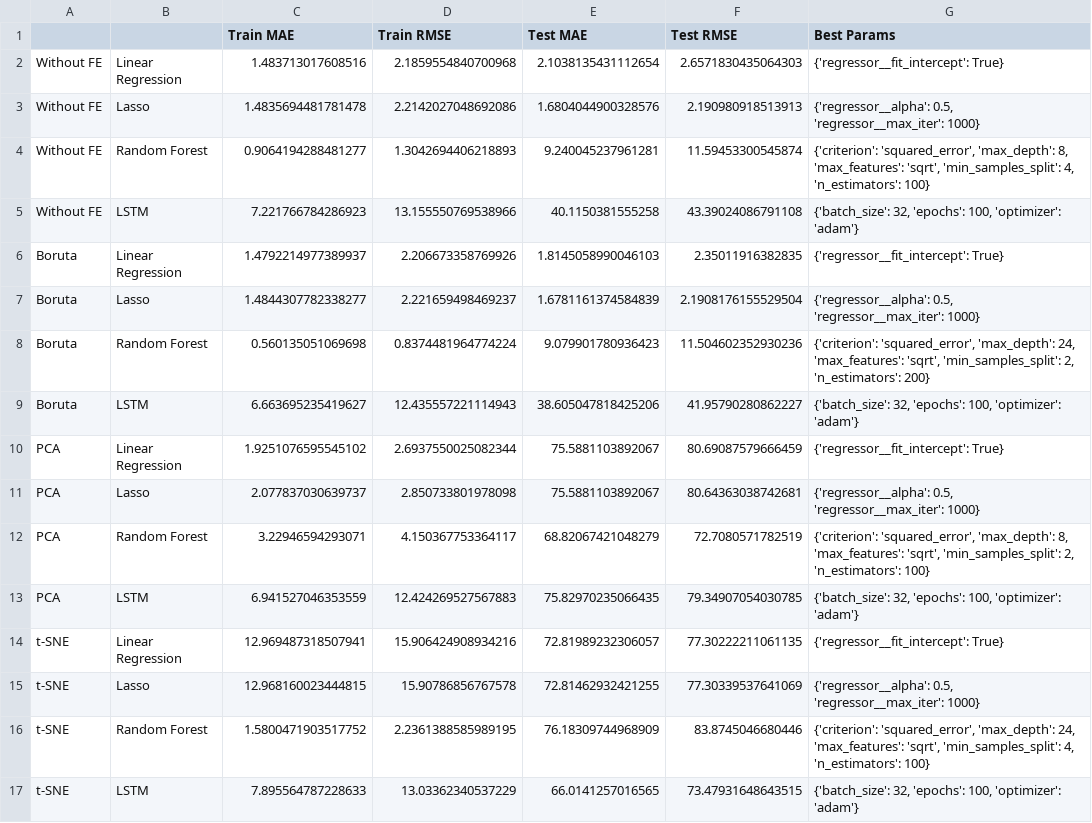
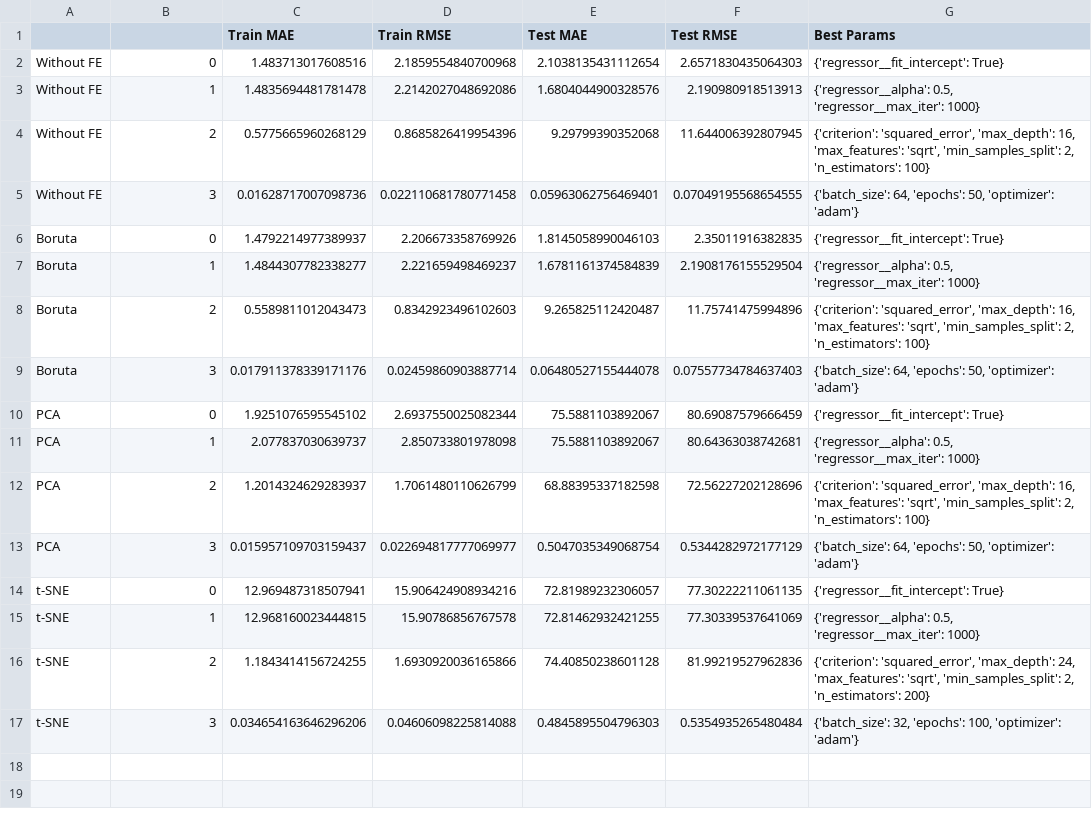
Before and after one commit to QinglinGou/DS5500_Stock_price_prediction, a CSV file: Model performance/results_1.csv, drawn as a sheet.

Commit message:
New result

```diff
--- a/Model performance/results_1.csv
+++ b/Model performance/results_1.csv
@@ -1,17 +1,17 @@
 ,,Train MAE,Train RMSE,Test MAE,Test RMSE,Best Params
-Without FE,Linear Regression,1.483713017608516,2.1859554840700968,2.1038135431112654,2.6571830435064303,{'regressor__fit_intercept': True}
-Without FE,Lasso,1.4835694481781478,2.2142027048692086,1.6804044900328576,2.190980918513913,"{'regressor__alpha': 0.5, 'regressor__max_iter': 1000}"
-Without FE,Random Forest,0.9064194288481277,1.3042694406218893,9.240045237961281,11.59453300545874,"{'criterion': 'squared_error', 'max_depth': 8, 'max_features': 'sqrt', 'min_samples_split': 4, 'n_estimators': 100}"
-Without FE,LSTM,7.221766784286923,13.155550769538966,40.1150381555258,43.39024086791108,"{'batch_size': 32, 'epochs': 100, 'optimizer': 'adam'}"
-Boruta,Linear Regression,1.4792214977389937,2.206673358769926,1.8145058990046103,2.35011916382835,{'regressor__fit_intercept': True}
-Boruta,Lasso,1.4844307782338277,2.221659498469237,1.6781161374584839,2.1908176155529504,"{'regressor__alpha': 0.5, 'regressor__max_iter': 1000}"
-Boruta,Random Forest,0.560135051069698,0.8374481964774224,9.079901780936423,11.504602352930236,"{'criterion': 'squared_error', 'max_depth': 24, 'max_features': 'sqrt', 'min_samples_split': 2, 'n_estimators': 200}"
-Boruta,LSTM,6.663695235419627,12.435557221114943,38.605047818425206,41.95790280862227,"{'batch_size': 32, 'epochs': 100, 'optimizer': 'adam'}"
-PCA,Linear Regression,1.9251076595545102,2.6937550025082344,75.5881103892067,80.69087579666459,{'regressor__fit_intercept': True}
-PCA,Lasso,2.077837030639737,2.850733801978098,75.5881103892067,80.64363038742681,"{'regressor__alpha': 0.5, 'regressor__max_iter': 1000}"
-PCA,Random Forest,3.22946594293071,4.150367753364117,68.82067421048279,72.7080571782519,"{'criterion': 'squared_error', 'max_depth': 8, 'max_features': 'sqrt', 'min_samples_split': 2, 'n_estimators': 100}"
-PCA,LSTM,6.941527046353559,12.424269527567883,75.82970235066435,79.34907054030785,"{'batch_size': 32, 'epochs': 100, 'optimizer': 'adam'}"
-t-SNE,Linear Regression,12.969487318507941,15.906424908934216,72.81989232306057,77.30222211061135,{'regressor__fit_intercept': True}
-t-SNE,Lasso,12.968160023444815,15.90786856767578,72.81462932421255,77.30339537641069,"{'regressor__alpha': 0.5, 'regressor__max_iter': 1000}"
-t-SNE,Random Forest,1.5800471903517752,2.2361388585989195,76.18309744968909,83.8745046680446,"{'criterion': 'squared_error', 'max_depth': 24, 'max_features': 'sqrt', 'min_samples_split': 4, 'n_estimators': 100}"
-t-SNE,LSTM,7.895564787228633,13.03362340537229,66.0141257016565,73.47931648643515,"{'batch_size': 32, 'epochs': 100, 'optimizer': 'adam'}"
+Without FE,0,1.483713017608516,2.1859554840700968,2.1038135431112654,2.6571830435064303,{'regressor__fit_intercept': True}
+Without FE,1,1.4835694481781478,2.2142027048692086,1.6804044900328576,2.190980918513913,"{'regressor__alpha': 0.5, 'regressor__max_iter': 1000}"
+Without FE,2,0.5775665960268129,0.8685826419954396,9.29799390352068,11.644006392807945,"{'criterion': 'squared_error', 'max_depth': 16, 'max_features': 'sqrt', 'min_samples_split': 2, 'n_estimators': 100}"
+Without FE,3,0.01628717007098736,0.022110681780771458,0.05963062756469401,0.07049195568654555,"{'batch_size': 64, 'epochs': 50, 'optimizer': 'adam'}"
+Boruta,0,1.4792214977389937,2.206673358769926,1.8145058990046103,2.35011916382835,{'regressor__fit_intercept': True}
+Boruta,1,1.4844307782338277,2.221659498469237,1.6781161374584839,2.1908176155529504,"{'regressor__alpha': 0.5, 'regressor__max_iter': 1000}"
+Boruta,2,0.5589811012043473,0.8342923496102603,9.265825112420487,11.75741475994896,"{'criterion': 'squared_error', 'max_depth': 16, 'max_features': 'sqrt', 'min_samples_split': 2, 'n_estimators': 100}"
+Boruta,3,0.017911378339171176,0.02459860903887714,0.06480527155444078,0.07557734784637403,"{'batch_size': 64, 'epochs': 50, 'optimizer': 'adam'}"
+PCA,0,1.9251076595545102,2.6937550025082344,75.5881103892067,80.69087579666459,{'regressor__fit_intercept': True}
+PCA,1,2.077837030639737,2.850733801978098,75.5881103892067,80.64363038742681,"{'regressor__alpha': 0.5, 'regressor__max_iter': 1000}"
+PCA,2,1.2014324629283937,1.7061480110626799,68.88395337182598,72.56227202128696,"{'criterion': 'squared_error', 'max_depth': 16, 'max_features': 'sqrt', 'min_samples_split': 2, 'n_estimators': 100}"
+PCA,3,0.015957109703159437,0.022694817777069977,0.5047035349068754,0.5344282972177129,"{'batch_size': 64, 'epochs': 50, 'optimizer': 'adam'}"
+t-SNE,0,12.969487318507941,15.906424908934216,72.81989232306057,77.30222211061135,{'regressor__fit_intercept': True}
+t-SNE,1,12.968160023444815,15.90786856767578,72.81462932421255,77.30339537641069,"{'regressor__alpha': 0.5, 'regressor__max_iter': 1000}"
+t-SNE,2,1.1843414156724255,1.6930920036165866,74.40850238601128,81.99219527962836,"{'criterion': 'squared_error', 'max_depth': 24, 'max_features': 'sqrt', 'min_samples_split': 2, 'n_estimators': 200}"
+t-SNE,3,0.034654163646296206,0.04606098225814088,0.4845895504796303,0.5354935265480484,"{'batch_size': 32, 'epochs': 100, 'optimizer': 'adam'}"
```
